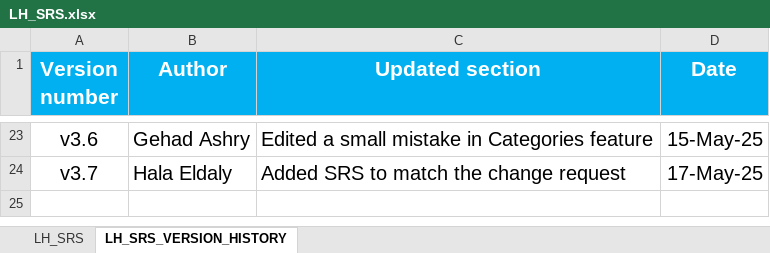
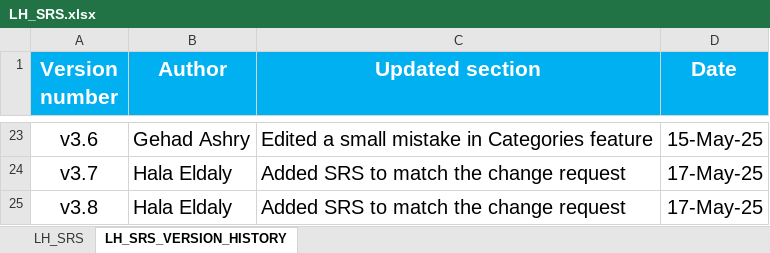
Before and after one commit to EmanAbusalim/Group-3-Learning-hub, an Excel workbook: LH_REQUIREMENTS/LH_SRS.xlsx, sheet LH_SRS_VERSION_HISTORY, drawn as a sheet; only a part is shown, gaps mark what is left out; values as stored, in another font and other column widths than the file's, no borders; the diff names each change by its address in the sheet, - before the commit and + after, or states it on an @@ line.

Commit message:
v3.8 Added SRS to match the change request

```diff
--- a/LH_REQUIREMENTS/LH_SRS.xlsx (sheet LH_SRS_VERSION_HISTORY)
+++ b/LH_REQUIREMENTS/LH_SRS.xlsx (sheet LH_SRS_VERSION_HISTORY)
+row 25: v3.8 | Hala Eldaly | Added SRS to match the change request | 17-May-25
```
Also changed, not shown: sheet LH_SRS.
